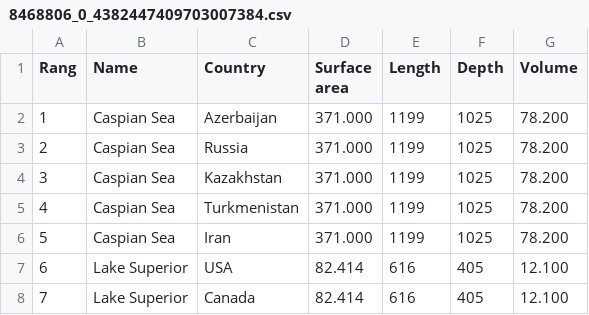
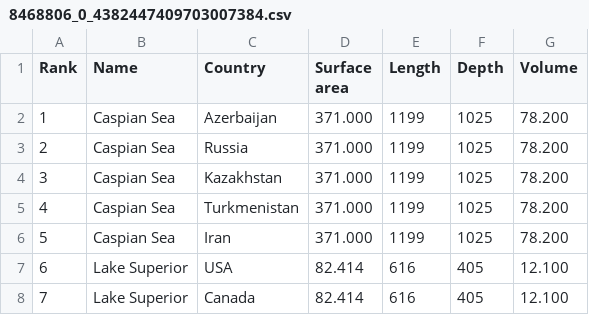
Before and after one commit to jeanpetitt/Tablular-data-annotation, a CSV file: datasets/8468806_0_4382447409703007384.csv, drawn as a sheet; only a part is shown; the diff names each change by its address in the sheet, - before the commit and + after, or states it on an @@ line.

Commit message:
add dataset folder

```diff
--- a/datasets/8468806_0_4382447409703007384.csv
+++ b/datasets/8468806_0_4382447409703007384.csv
-A1: Rang
+A1: Rank
```
Also changed, not shown: datasets/cea_sub.csv, 1 other file.
